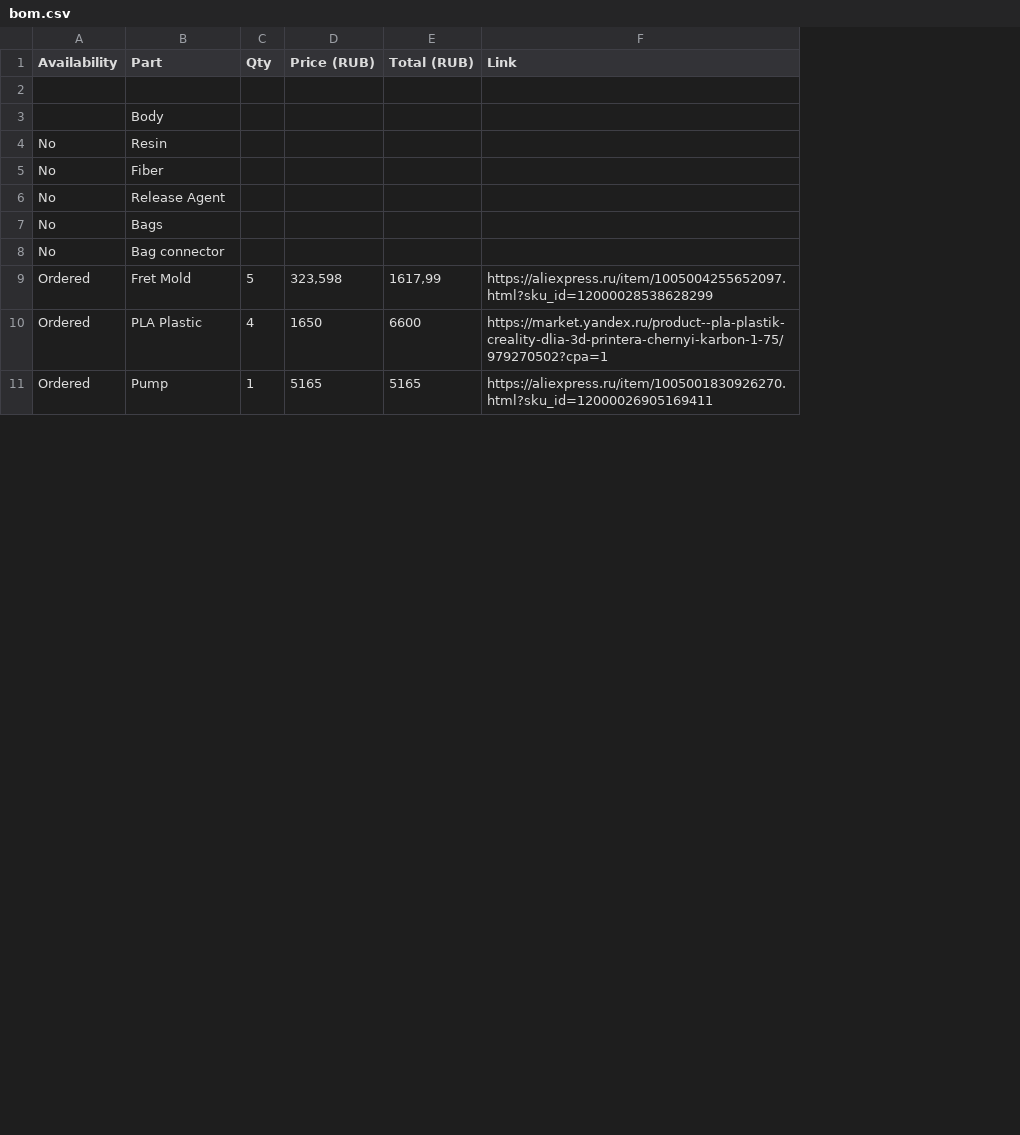
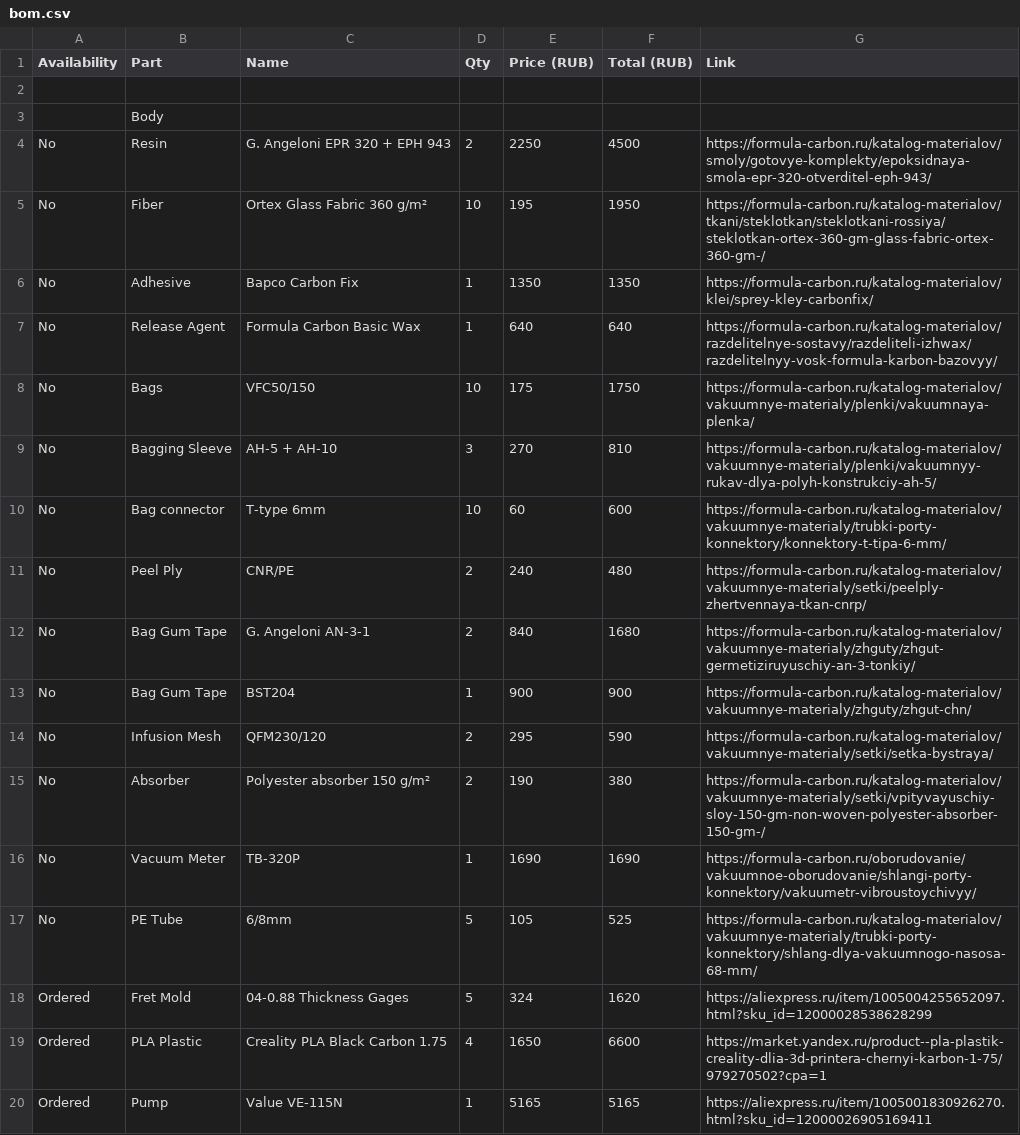
Before and after one commit to rolesyuk/carbon-guitar, a CSV file: bom.csv, drawn as a sheet; only a part is shown; addresses are those after the commit; the diff covers the shown part only; the diff names each change by its address in the sheet, - before the commit and + after, or states it on an @@ line.

Commit message:
Added Formula Carbon order

```diff
--- a/bom.csv
+++ b/bom.csv
+column C (Name), rows 4-5: G. Angeloni EPR 320 + EPH 943 | Ortex Glass Fabric 360 g/m²; rows 7-8: Formula Carbon Basic Wax | VFC50/150; row 10: T-type 6mm; rows 18-20: 04-0.88 Thickness Gages | Creality PLA Black Carbon 1.75 | Value VE-115N
-D4 (Qty): (empty)
+D4 (Qty): 2
-E4 (Price (RUB)): (empty)
+E4 (Price (RUB)): 2250
-F4 (Total (RUB)): (empty)
+F4 (Total (RUB)): 4500
-G4 (Link): (empty)
+G4 (Link): https://formula-carbon.ru/katalog-materialov/smoly/gotovye-komplekty/epoksidnaya-smola-epr-320-otverditel-eph-943/
-D5 (Qty): (empty)
+D5 (Qty): 10
-E5 (Price (RUB)): (empty)
+E5 (Price (RUB)): 195
-F5 (Total (RUB)): (empty)
+F5 (Total (RUB)): 1950
-G5 (Link): (empty)
+G5 (Link): https://formula-carbon.ru/katalog-materialov/tkani/steklotkan/steklotkani-rossiya/steklotkan-ortex-360-gm-glass-fabric-ortex-360-gm-/
+row 6: No | Adhesive | Bapco Carbon Fix | 1 | 1350 | 1350 | https://formula-carbon.ru/katalog-materialov/klei/sprey-kley-carbonfix/
-D7 (Qty): (empty)
+D7 (Qty): 1
-E7 (Price (RUB)): (empty)
+E7 (Price (RUB)): 640
-F7 (Total (RUB)): (empty)
+F7 (Total (RUB)): 640
-G7 (Link): (empty)
+G7 (Link): https://formula-carbon.ru/katalog-materialov/razdelitelnye-sostavy/razdeliteli-izhwax/razdelitelnyy-vosk-formula-karbon-bazovyy/
-D8 (Qty): (empty)
+D8 (Qty): 10
-E8 (Price (RUB)): (empty)
+E8 (Price (RUB)): 175
-F8 (Total (RUB)): (empty)
+F8 (Total (RUB)): 1750
-G8 (Link): (empty)
+G8 (Link): https://formula-carbon.ru/katalog-materialov/vakuumnye-materialy/plenki/vakuumnaya-plenka/
+row 9: No | Bagging Sleeve | AH-5 + AH-10 | 3 | 270 | 810 | https://formula-carbon.ru/katalog-materialov/vakuumnye-materialy/plenki/vakuumnyy-rukav-dlya-polyh-konstrukciy-ah-5/
-D10 (Qty): (empty)
+D10 (Qty): 10
-E10 (Price (RUB)): (empty)
+E10 (Price (RUB)): 60
-F10 (Total (RUB)): (empty)
+F10 (Total (RUB)): 600
-G10 (Link): (empty)
+G10 (Link): https://formula-carbon.ru/katalog-materialov/vakuumnye-materialy/trubki-porty-konnektory/konnektory-t-tipa-6-mm/
+row 11: No | Peel Ply | CNR/PE | 2 | 240 | 480 | https://formula-carbon.ru/katalog-materialov/vakuumnye-materialy/setki/peelply-zhertvennaya-tkan-cnrp/
+row 12: No | Bag Gum Tape | G. Angeloni AN-3-1 | 2 | 840 | 1680 | https://formula-carbon.ru/katalog-materialov/vakuumnye-materialy/zhguty/zhgut-germetiziruyuschiy-an-3-tonkiy/
+row 13: No | Bag Gum Tape | BST204 | 1 | 900 | 900 | https://formula-carbon.ru/katalog-materialov/vakuumnye-materialy/zhguty/zhgut-chn/
+row 14: No | Infusion Mesh | QFM230/120 | 2 | 295 | 590 | https://formula-carbon.ru/katalog-materialov/vakuumnye-materialy/setki/setka-bystraya/
+row 15: No | Absorber | Polyester absorber 150 g/m² | 2 | 190 | 380 | https://formula-carbon.ru/katalog-materialov/vakuumnye-materialy/setki/vpityvayuschiy-sloy-150-gm-non-woven-polyester-absorber-150-gm-/
+row 16: No | Vacuum Meter | ТВ-320Р | 1 | 1690 | 1690 | https://formula-carbon.ru/oborudovanie/vakuumnoe-oborudovanie/shlangi-porty-konnektory/vakuumetr-vibroustoychivyy/
+row 17: No | PE Tube | 6/8mm | 5 | 105 | 525 | https://formula-carbon.ru/katalog-materialov/vakuumnye-materialy/trubki-porty-konnektory/shlang-dlya-vakuumnogo-nasosa-68-mm/
-E18 (Price (RUB)): 323,598
+E18 (Price (RUB)): 324
-F18 (Total (RUB)): 1617,99
+F18 (Total (RUB)): 1620
```
Also changed, not shown: 2 added rows and 4 edited cells elsewhere in this file.
